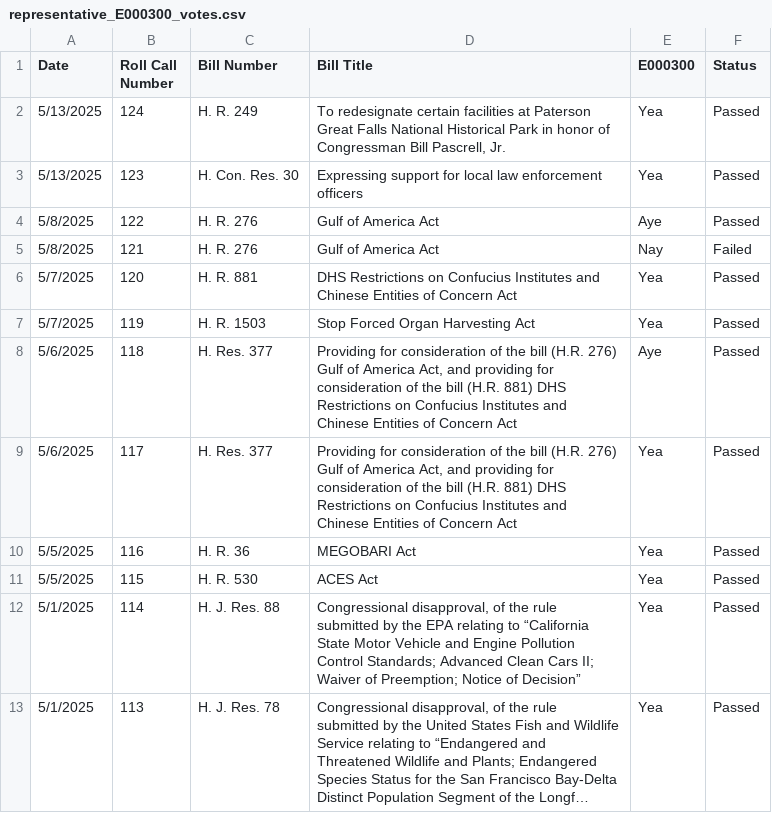
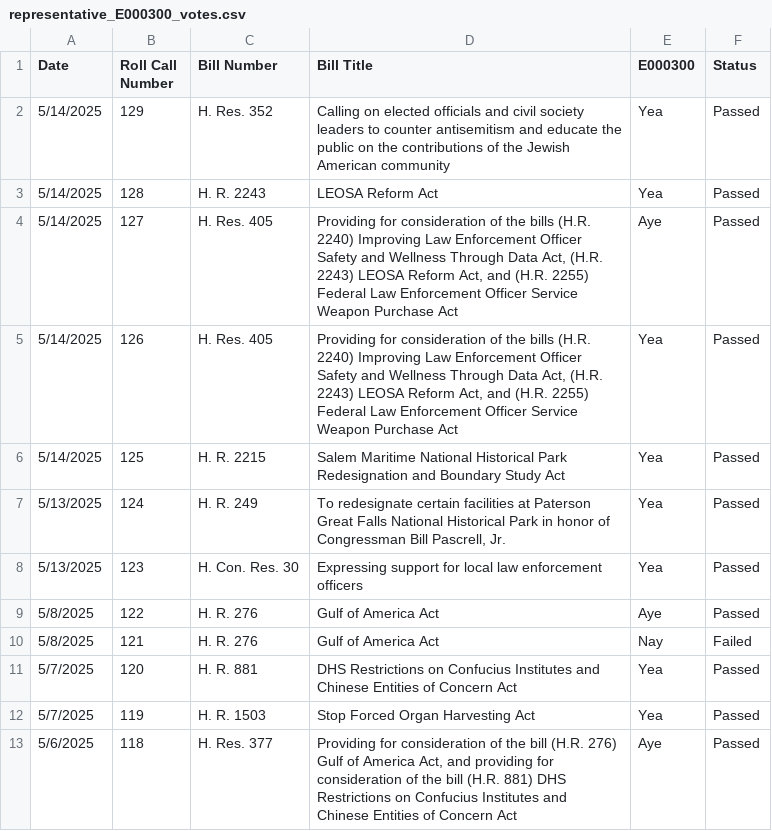
Before and after one commit to githamm/congressional-vote-tracker, a CSV file: representative_E000300_votes.csv, drawn as a sheet; only a part is shown; the shorter side is filled out with more unchanged rows; long unchanged cells end in ….

```diff
--- a/representative_E000300_votes.csv
+++ b/representative_E000300_votes.csv
@@ -1,2 +1,7 @@
 Date,Roll Call Number,Bill Number,Bill Title,E000300,Status
+5/14/2025,129,H. Res. 352,Calling on elected officials and civil society leaders to counter antisemitism and educate the public on the contributions of the Jewish American community,Yea,Passed
+5/14/2025,128,H. R. 2243,LEOSA Reform Act,Yea,Passed
+5/14/2025,127,H. Res. 405,"Providing for consideration of the bills (H.R. 2240) Improving Law Enforcement Officer Safety and Wellness Through Data Act, (H.R. 2243) LEOSA Reform Act, and (H.R. 2255) Federal Law Enforcement Officer Service Weapon Purchase Act",Aye,Passed
+5/14/2025,126,H. Res. 405,"Providing for consideration of the bills (H.R. 2240) Improving Law Enforcement Officer Safety and Wellness Through Data Act, (H.R. 2243) LEOSA Reform Act, and (H.R. 2255) Federal Law Enforcement Officer Service Weapon Purchase Act",Yea,Passed
+5/14/2025,125,H. R. 2215,Salem Maritime National Historical Park Redesignation and Boundary Study Act,Yea,Passed
 5/13/2025,124,H. R. 249,"To redesignate certain facilities at Paterson Great Falls National Historical Park in honor of Congressman Bill Pascrell, Jr.",Yea,Passed
```
Also changed, not shown: all_votes.csv, representative_B000825_votes.csv, 6 other files.
